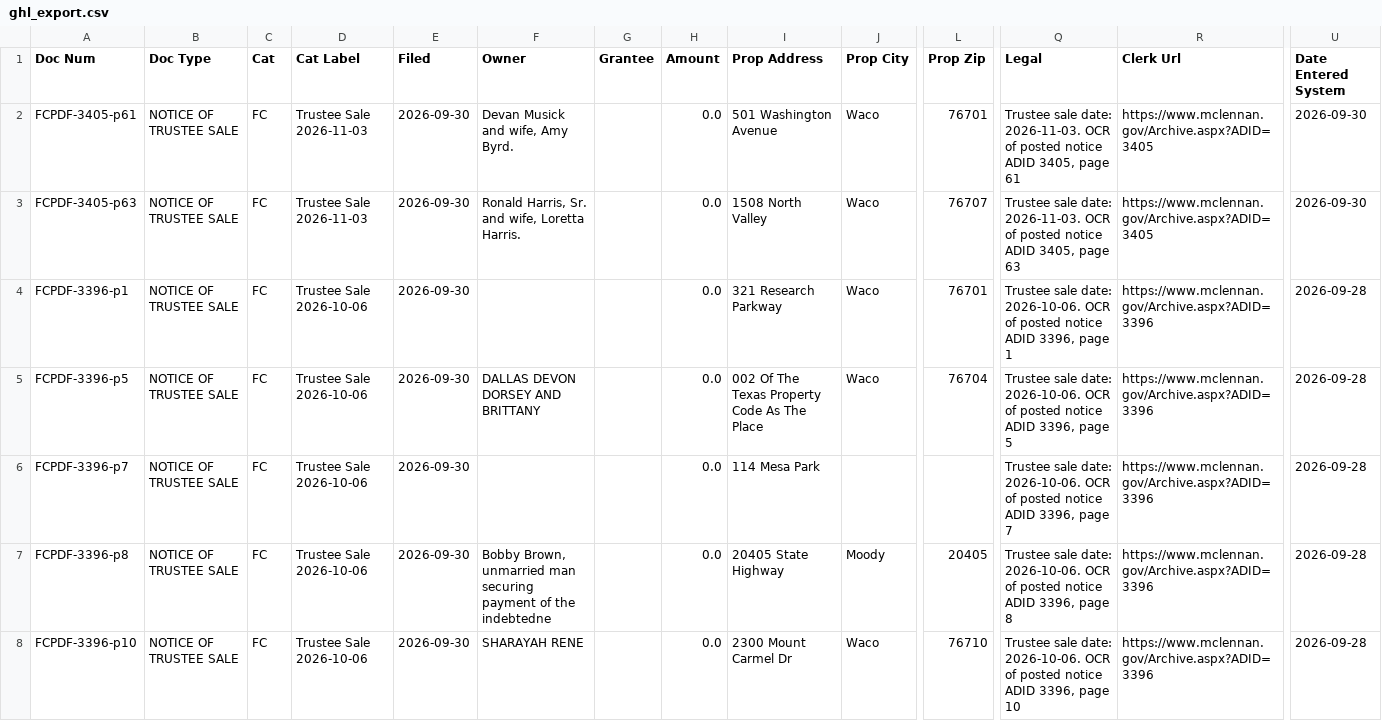
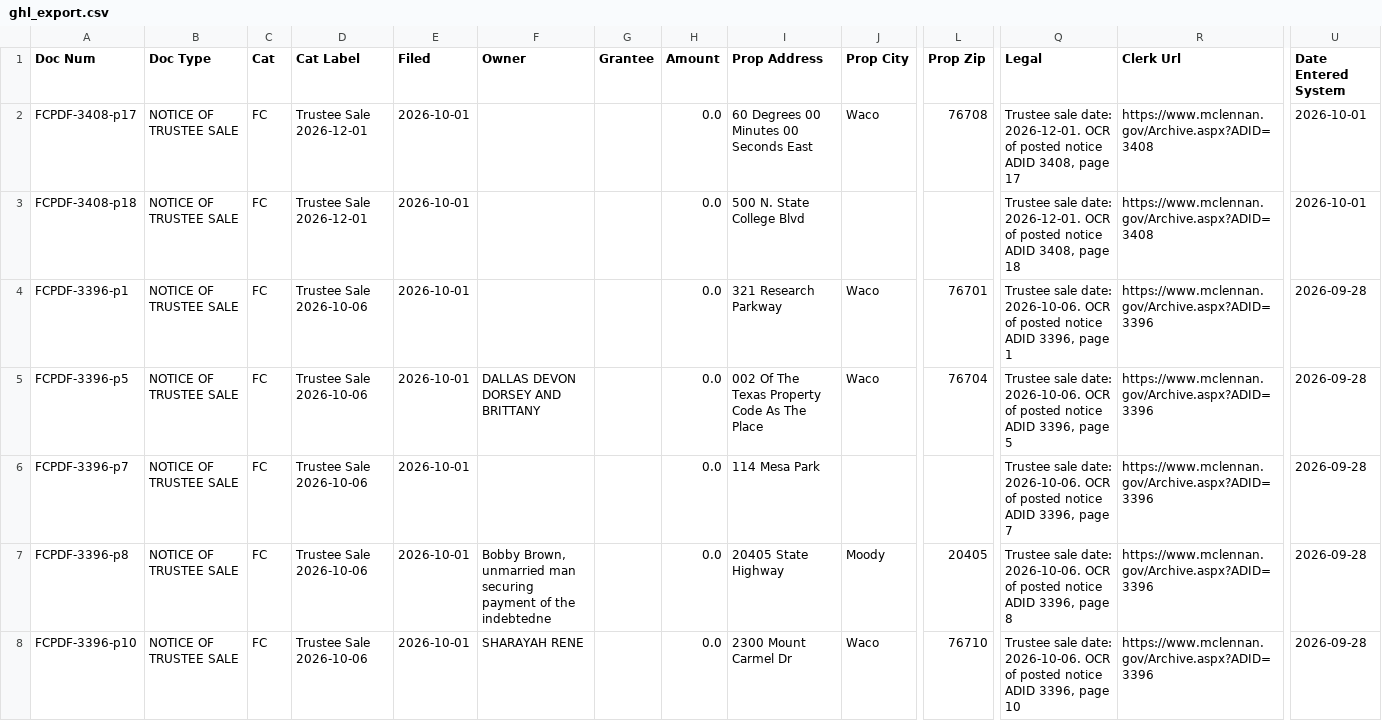
Before and after one commit to Sellmyhousefast247/McLennan-leads, a CSV file: data/ghl_export.csv, drawn as a sheet; only a part is shown, gaps mark what is left out; the diff covers the shown part only; the diff names each change by its address in the sheet, - before the commit and + after, or states it on an @@ line.

```diff
--- a/data/ghl_export.csv
+++ b/data/ghl_export.csv
-A2 (Doc Num): FCPDF-3405-p61
+A2 (Doc Num): FCPDF-3408-p17
-D2:D3 (Cat Label): Trustee Sale 2026-11-03
+D2:D3 (Cat Label): Trustee Sale 2026-12-01
-E2:E8 (Filed): 2026-09-30
+E2:E8 (Filed): 2026-10-01
-F2 (Owner): Devan Musick and wife, Amy Byrd.
+F2 (Owner): (empty)
-I2 (Prop Address): 501 Washington Avenue
+I2 (Prop Address): 60 Degrees 00 Minutes 00 Seconds East
-L2 (Prop Zip): 76701
+L2 (Prop Zip): 76708
-Q2 (Legal): …sale date: 2026-11-03. OCR of posted notice ADID 3405, page 61
+Q2 (Legal): …sale date: 2026-12-01. OCR of posted notice ADID 3408, page 17
-R2:R3 (Clerk Url): https://www.mclennan.gov/Archive.aspx?ADID=3405
+R2:R3 (Clerk Url): https://www.mclennan.gov/Archive.aspx?ADID=3408
-U2:U3 (Date Entered System): 2026-09-30
+U2:U3 (Date Entered System): 2026-10-01
-A3 (Doc Num): FCPDF-3405-p63
+A3 (Doc Num): FCPDF-3408-p18
-F3 (Owner): Ronald Harris, Sr. and wife, Loretta Harris.
+F3 (Owner): (empty)
-I3 (Prop Address): 1508 North Valley
+I3 (Prop Address): 500 N. State College Blvd
-J3 (Prop City): Waco
+J3 (Prop City): (empty)
-L3 (Prop Zip): 76707
+L3 (Prop Zip): (empty)
-Q3 (Legal): …sale date: 2026-11-03. OCR of posted notice ADID 3405, page 63
+Q3 (Legal): …sale date: 2026-12-01. OCR of posted notice ADID 3408, page 18
```
Also changed, not shown: 2 added rows and 122 edited cells elsewhere in this file, data/skiptrace_export.csv, 3 other files.
